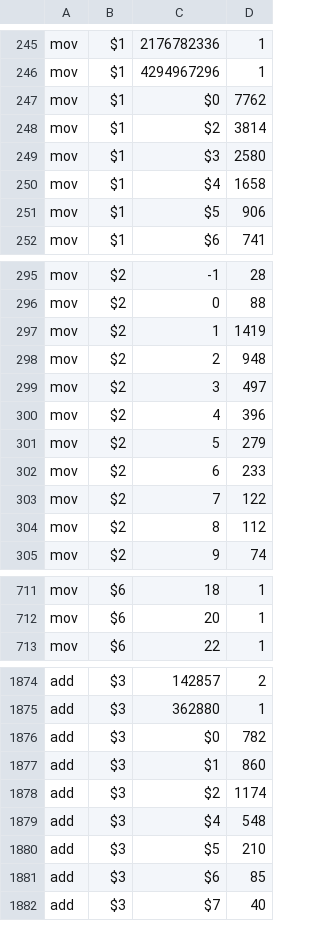
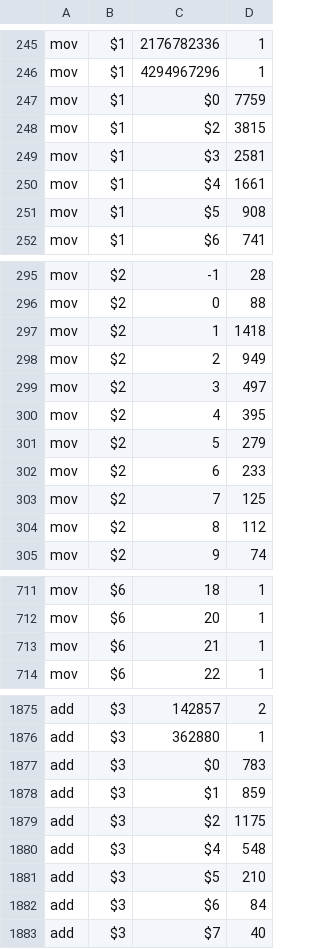
Before and after one commit to ckrause/loda, a CSV file: stats/operation_counts.csv, drawn as a sheet; only a part is shown, gaps mark what is left out; the diff covers the shown part only.

```diff
--- a/stats/operation_counts.csv
+++ b/stats/operation_counts.csv
@@ -246,7 +246,7 @@ mov,$1,2176782336,1
 mov,$1,4294967296,1
-mov,$1,$0,7762
-mov,$1,$2,3814
-mov,$1,$3,2580
-mov,$1,$4,1658
-mov,$1,$5,906
+mov,$1,$0,7759
+mov,$1,$2,3815
+mov,$1,$3,2581
+mov,$1,$4,1661
+mov,$1,$5,908
 mov,$1,$6,741
@@ -296,9 +296,9 @@ mov,$2,-1,28
 mov,$2,0,88
-mov,$2,1,1419
-mov,$2,2,948
+mov,$2,1,1418
+mov,$2,2,949
 mov,$2,3,497
-mov,$2,4,396
+mov,$2,4,395
 mov,$2,5,279
 mov,$2,6,233
-mov,$2,7,122
+mov,$2,7,125
 mov,$2,8,112
@@ -712,2 +712,3 @@ mov,$6,18,1
 mov,$6,20,1
+mov,$6,21,1
 mov,$6,22,1
@@ -1875,8 +1876,8 @@ add,$3,142857,2
 add,$3,362880,1
-add,$3,$0,782
-add,$3,$1,860
-add,$3,$2,1174
+add,$3,$0,783
+add,$3,$1,859
+add,$3,$2,1175
 add,$3,$4,548
 add,$3,$5,210
-add,$3,$6,85
+add,$3,$6,84
 add,$3,$7,40
```
Also changed, not shown: 1 added row and 94 edited cells elsewhere in this file, stats/constant_counts.csv, stats/program_lengths.csv, 33 other files.
